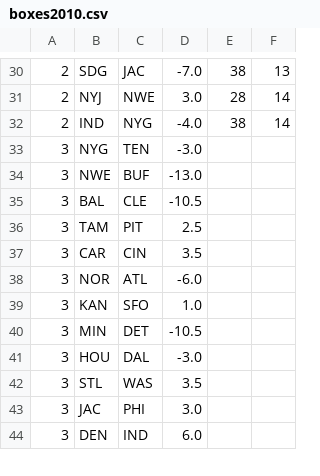
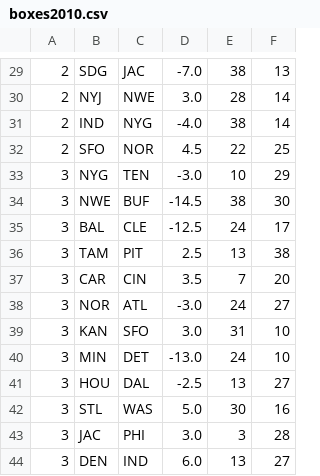
Before and after one commit to datachomper/predict, a CSV file: boxes2010.csv, drawn as a sheet; only a part is shown, gaps mark what is left out; the diff covers the shown part only.

```diff
--- a/boxes2010.csv
+++ b/boxes2010.csv
@@ -32,13 +31,14 @@
 2,IND,NYG,-4.0,38,14
-3,NYG,TEN,-3.0
-3,NWE,BUF,-13.0
-3,BAL,CLE,-10.5
-3,TAM,PIT,2.5
-3,CAR,CIN,3.5
-3,NOR,ATL,-6.0
-3,KAN,SFO,1.0
-3,MIN,DET,-10.5
-3,HOU,DAL,-3.0
-3,STL,WAS,3.5
-3,JAC,PHI,3.0
-3,DEN,IND,6.0
+2,SFO,NOR,4.5,22,25
+3,NYG,TEN,-3.0,10,29
+3,NWE,BUF,-14.5,38,30
+3,BAL,CLE,-12.5,24,17
+3,TAM,PIT,2.5,13,38
+3,CAR,CIN,3.5,7,20
+3,NOR,ATL,-3.0,24,27
+3,KAN,SFO,3.0,31,10
+3,MIN,DET,-13.0,24,10
+3,HOU,DAL,-2.5,13,27
+3,STL,WAS,5.0,30,16
+3,JAC,PHI,3.0,3,28
+3,DEN,IND,6.0,13,27
```
Also changed, not shown: 14 added rows, 1 removed row and 11 edited cells elsewhere in this file, 2 other files.
